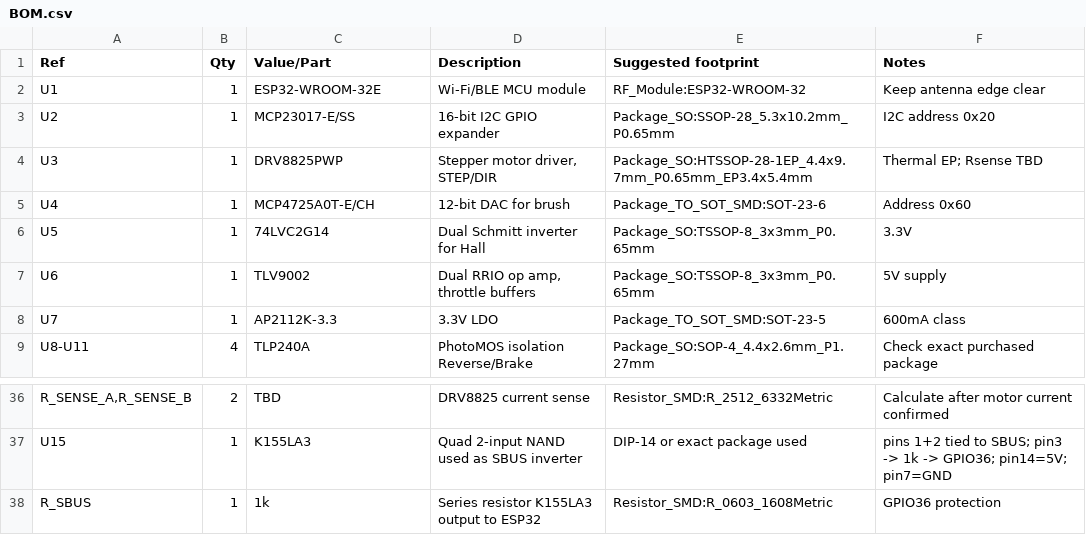
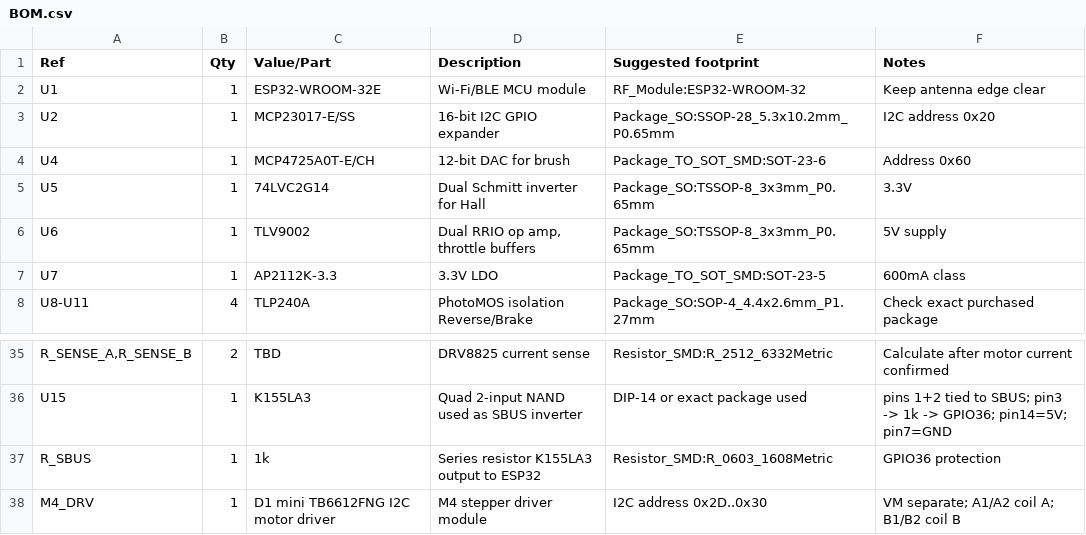
Before and after one commit to asbcorp24/robotlidar, a CSV file: hardware/RobotLidar_Controller_RevA/production/BOM.csv, drawn as a sheet; only a part is shown, gaps mark what is left out.

Commit message:
Replace DRV8825 with D1 mini TB6612FNG I2C in BOM

```diff
--- a/hardware/RobotLidar_Controller_RevA/production/BOM.csv
+++ b/hardware/RobotLidar_Controller_RevA/production/BOM.csv
@@ -3,3 +3,2 @@ U1,1,ESP32-WROOM-32E,Wi-Fi/BLE MCU module,RF_Module:ESP32-WROOM-32,Keep antenna
 U2,1,MCP23017-E/SS,16-bit I2C GPIO expander,Package_SO:SSOP-28_5.3x10.2mm_P0.65mm,I2C address 0x20
-U3,1,DRV8825PWP,"Stepper motor driver, STEP/DIR",Package_SO:HTSSOP-28-1EP_4.4x9.7mm_P0.65mm_EP3.4x5.4mm,Thermal EP; Rsense TBD
 U4,1,MCP4725A0T-E/CH,12-bit DAC for brush,Package_TO_SOT_SMD:SOT-23-6,Address 0x60
@@ -38 +37,2 @@ U15,1,K155LA3,Quad 2-input NAND used as SBUS inverter,DIP-14 or exact package us
 R_SBUS,1,1k,Series resistor K155LA3 output to ESP32,Resistor_SMD:R_0603_1608Metric,GPIO36 protection
+M4_DRV,1,D1 mini TB6612FNG I2C motor driver,M4 stepper driver module,I2C address 0x2D..0x30,"VM separate; A1/A2 coil A; B1/B2 coil B"
```
